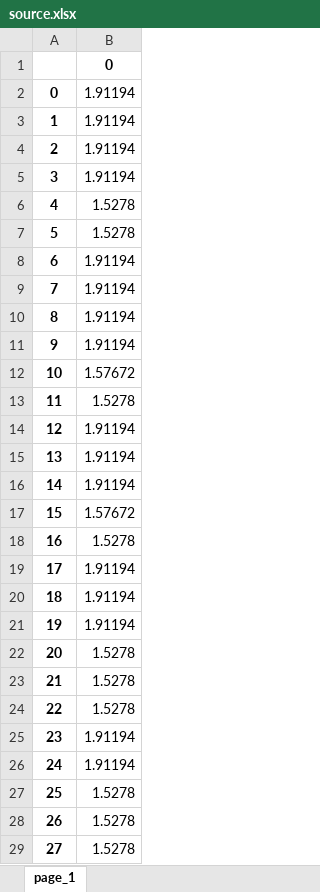
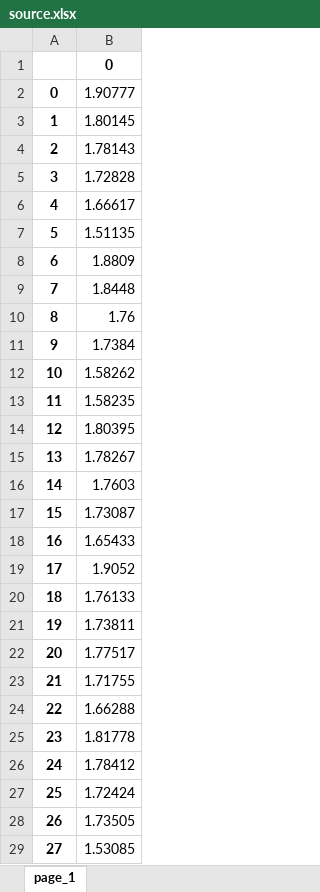
Before and after one commit to hbing-l/cdot, an Excel workbook: source.xlsx, sheet page_1, drawn as a sheet; only a part is shown; values as stored, in another font and other column widths than the file's, no borders; the diff covers the shown part only; the diff names each change by its address in the sheet, - before the commit and + after, or states it on an @@ line.

Commit message:
source data change from 005 to 030

```diff
--- a/source.xlsx (sheet page_1)
+++ b/source.xlsx (sheet page_1)
-B2: 1.91194
+B2: 1.90777
-B3: 1.91194
+B3: 1.80145
-B4: 1.91194
+B4: 1.78143
-B5: 1.91194
+B5: 1.72828
-B6: 1.5278
+B6: 1.66617
-B7: 1.5278
+B7: 1.51135
-B8: 1.91194
+B8: 1.8809
-B9: 1.91194
+B9: 1.8448
-B10: 1.91194
+B10: 1.76
-B11: 1.91194
+B11: 1.7384
-B12: 1.57672
+B12: 1.58262
-B13: 1.5278
+B13: 1.58235
-B14: 1.91194
+B14: 1.80395
-B15: 1.91194
+B15: 1.78267
-B16: 1.91194
+B16: 1.7603
-B17: 1.57672
+B17: 1.73087
-B18: 1.5278
+B18: 1.65433
-B19: 1.91194
+B19: 1.9052
-B20: 1.91194
+B20: 1.76133
-B21: 1.91194
+B21: 1.73811
-B22: 1.5278
+B22: 1.77517
-B23: 1.5278
+B23: 1.71755
-B24: 1.5278
+B24: 1.66288
-B25: 1.91194
+B25: 1.81778
-B26: 1.91194
+B26: 1.78412
-B27: 1.5278
+B27: 1.72424
-B28: 1.5278
+B28: 1.73505
-B29: 1.5278
+B29: 1.53085
```
Also changed, not shown: 39 edited cells elsewhere in this sheet, 7 other files.
